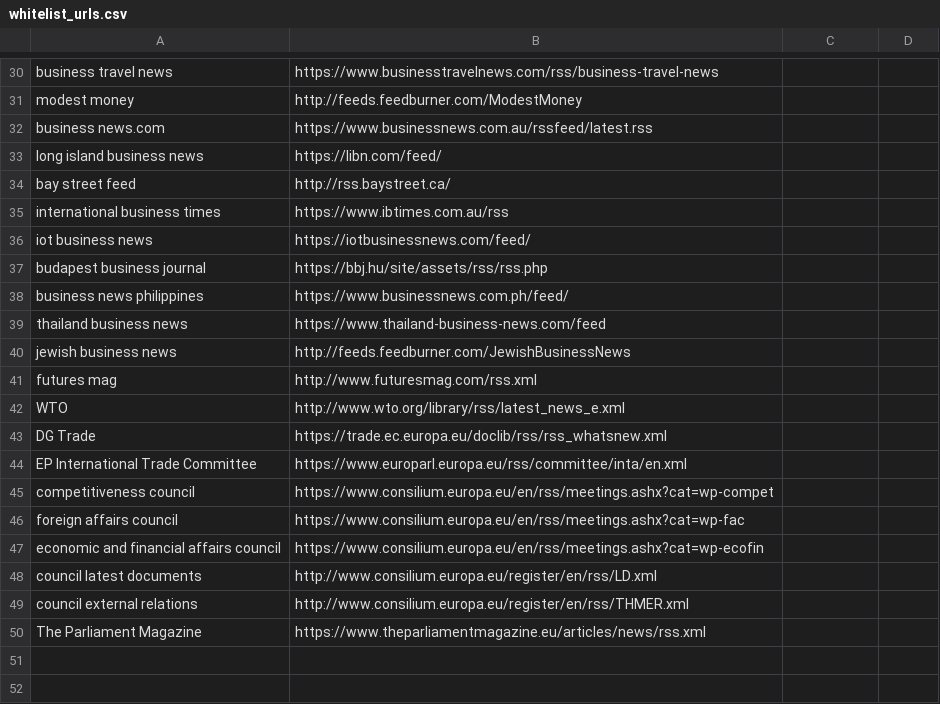
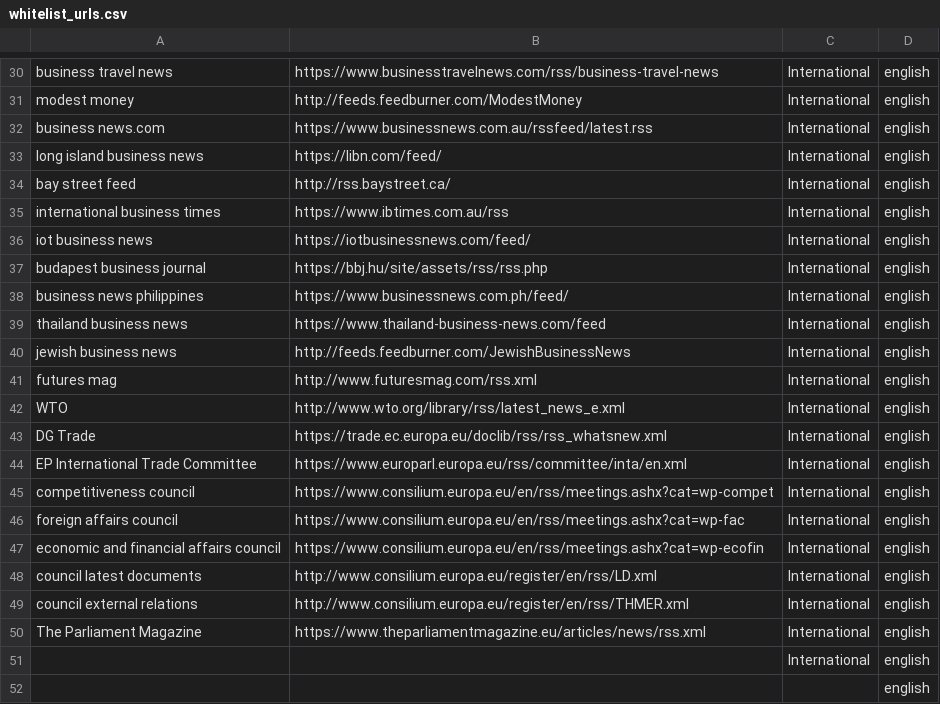
Before and after one commit to scottmhamilton/scraper, a CSV file: whitelist_urls.csv, drawn as a sheet; only a part is shown, gaps mark what is left out; the diff covers the shown part only; the diff names each change by its address in the sheet, - before the commit and + after, or states it on an @@ line.

Commit message:
updated to international so scraper would read sources list

```diff
--- a/whitelist_urls.csv
+++ b/whitelist_urls.csv
-C30:C50: (empty)
+C30:C50: International
-D30:D50: (empty)
+D30:D50: english
+row 51:  |  | International | english
+row 52:  |  |  | english
```
Also changed, not shown: 55 edited cells elsewhere in this file.
